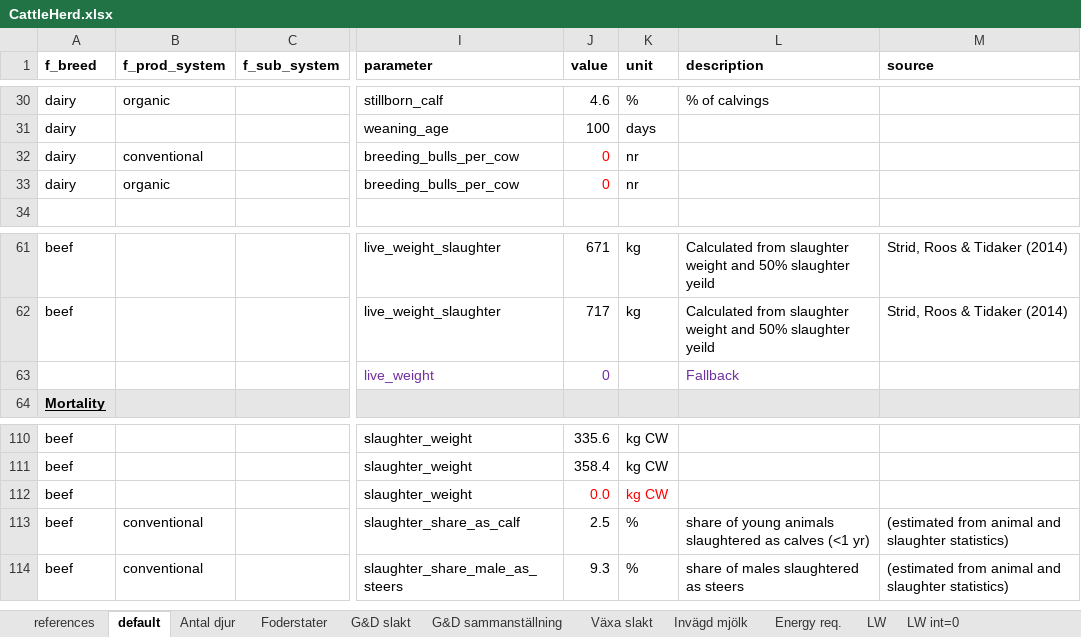
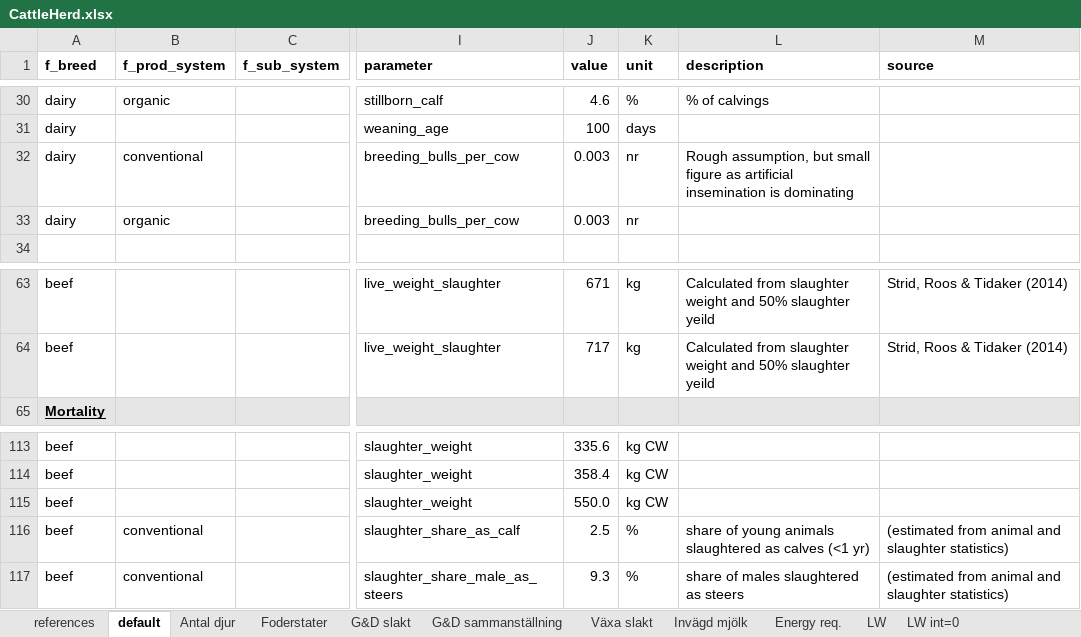
Before and after one commit to SLU-foodsystems/CIBUSmod, an Excel workbook: data/default/CattleHerd.xlsx, sheet default, drawn as a sheet; only a part is shown, gaps mark what is left out; values as stored, in another font and other column widths than the file's, no borders; addresses are those after the commit; the diff covers the shown part only; the diff names each change by its address in the sheet, - before the commit and + after, or states it on an @@ line.

```diff
--- a/data/default/CattleHerd.xlsx (sheet default)
+++ b/data/default/CattleHerd.xlsx (sheet default)
-J32:J33 (value): 0
+J32:J33 (value): 0.003
-J32:J33 text colour: #FF0000
+J32:J33 text colour: black
-L32 (description): (empty)
+L32 (description): Rough assumption, but small figure as artificial insemination is dominating
@@ row 63 moved to row 46: live_weight @@
-J115 (value): 0.0
+J115 (value): 550.0
-J115:K115 text colour: #FF0000
+J115:K115 text colour: black
```
Also changed, not shown: 5 added rows, 2 removed rows, 4 edited cells and cell formats elsewhere in this sheet, formulas that keep their value, 1 other file.
